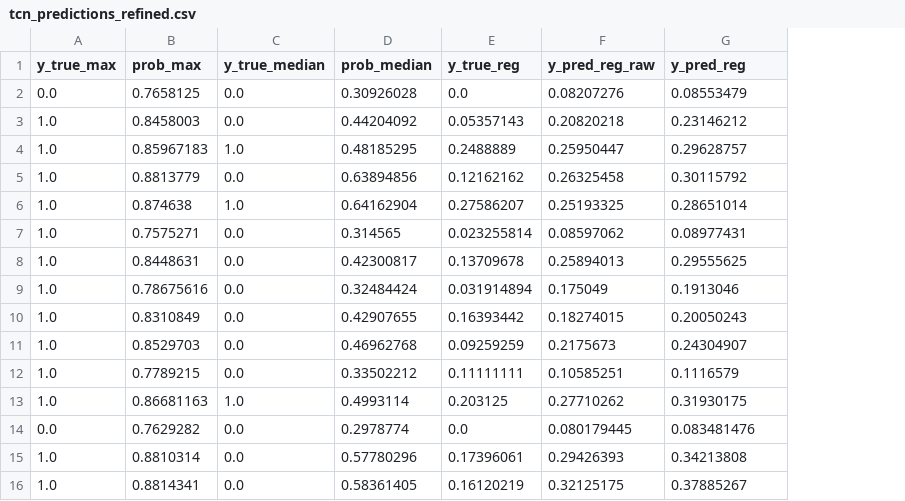
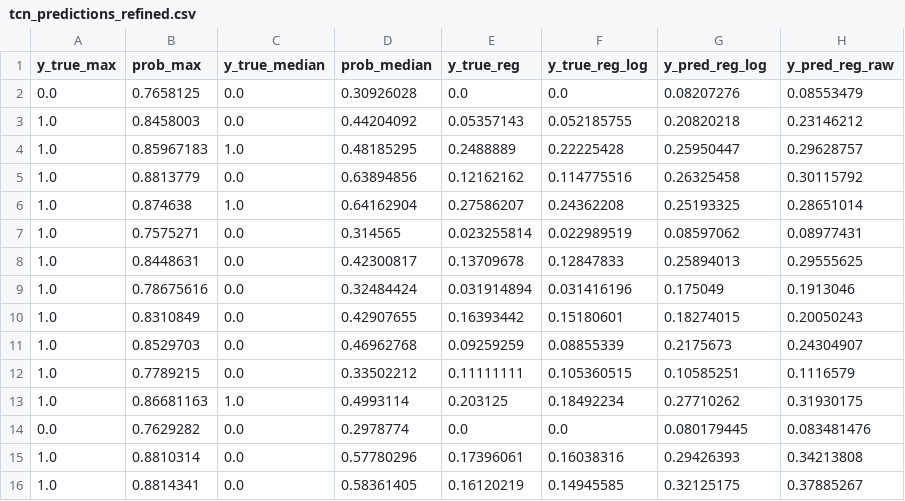
Before and after one commit to SimonYip22/Time-Series-ICU-Patient-Deterioration-Predictor, a CSV file: src/prediction_evaluations/tcn_results_refined/tcn_predictions_refined.csv, drawn as a sheet; addresses are those after the commit; the diff names each change by its address in the sheet, - before the commit and + after, or states it on an @@ line.

Commit message:
Day 27–28 — Finalised Refined TCN Evaluation Pipeline with Calibration Diagnostics and Documentation
	•	Added post-hoc log-space calibration to correct bias without retraining.
	•	Implemented correlation + calibration plots for regression diagnostics.
	•	Saved full outputs: tcn_predictions_refined.csv, tcn_metrics_refined.json.
	•	Expanded docstrings and notes explaining dual-scale evaluation (log vs raw).
	•	Improved console summary with regression stats and calibrated metrics.
	•	Confirms high correlation but scale bias — fixed through calibration.

```diff
--- a/src/prediction_evaluations/tcn_results_refined/tcn_predictions_refined.csv
+++ b/src/prediction_evaluations/tcn_results_refined/tcn_predictions_refined.csv
+column F (y_true_reg_log), rows 2-16: 0.0 | 0.052185755 | 0.22225428 | 0.114775516 | 0.24362208 | 0.022989519 | 0.12847833 | 0.031416196 | 0.15180601 | 0.08855339 | 0.105360515 | 0.18492234 | 0.0 | 0.16038316 | 0.14945585
-G1: y_pred_reg_raw
+G1: y_pred_reg_log
-H1: y_pred_reg
+H1: y_pred_reg_raw
```
Also changed, not shown: 5 other files.
